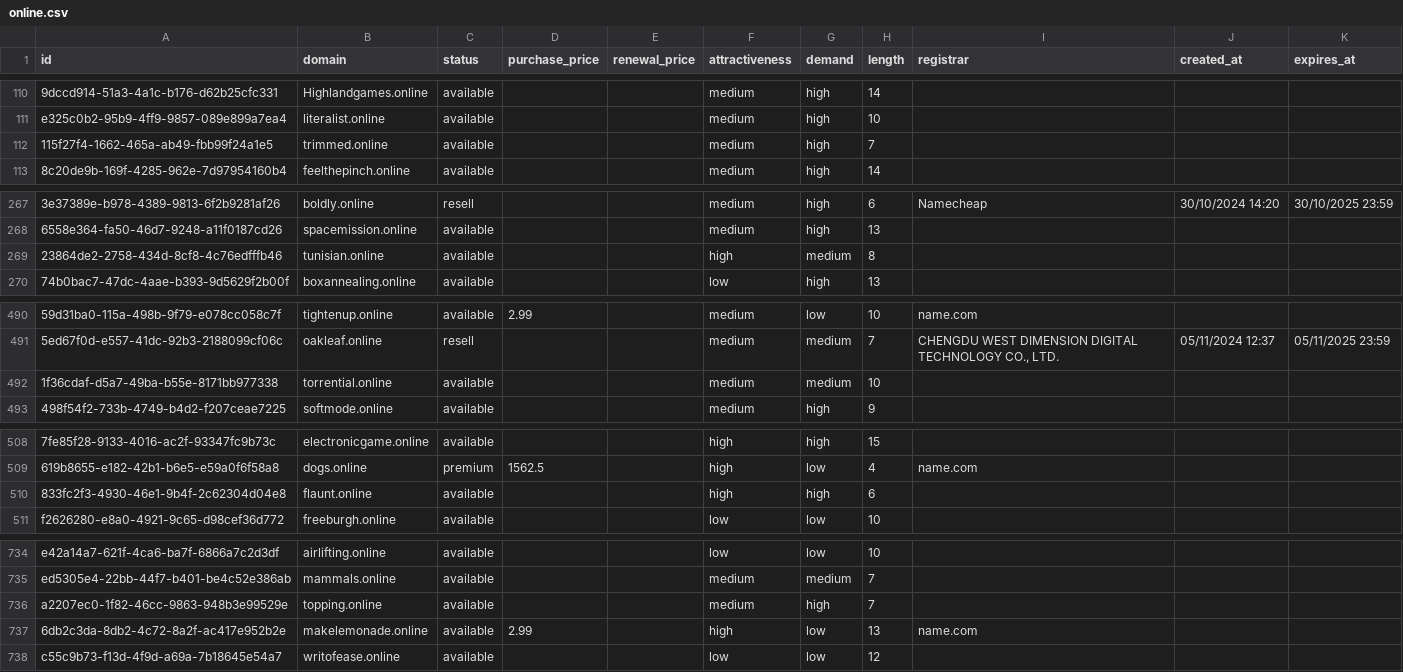
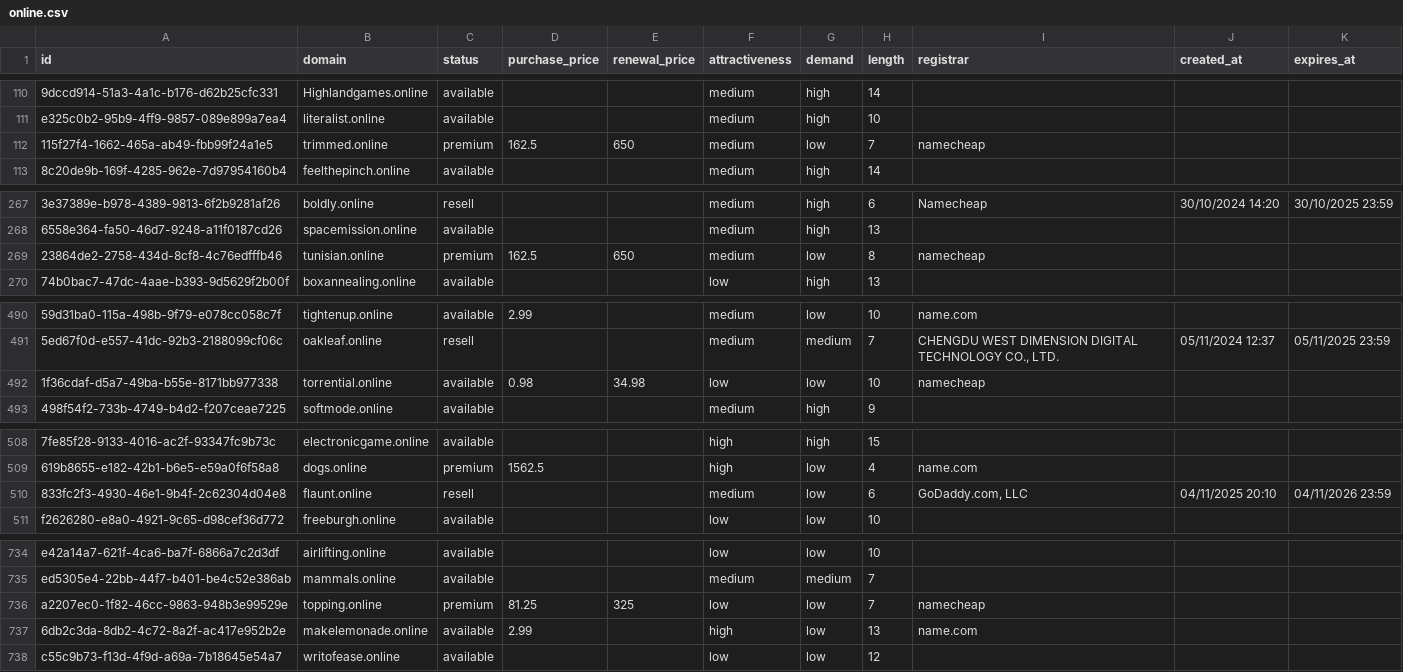
Before and after one commit to UniqueDomains/online-oneword-domains, a CSV file: online.csv, drawn as a sheet; only a part is shown, gaps mark what is left out; the diff covers the shown part only; the diff names each change by its address in the sheet, - before the commit and + after, or states it on an @@ line.

Commit message:
Domains update

```diff
--- a/online.csv
+++ b/online.csv
-C112 (status): available
+C112 (status): premium
-D112 (purchase_price): (empty)
+D112 (purchase_price): 162.5
-E112 (renewal_price): (empty)
+E112 (renewal_price): 650
-G112 (demand): high
+G112 (demand): low
-I112 (registrar): (empty)
+I112 (registrar): namecheap
-C269 (status): available
+C269 (status): premium
-D269 (purchase_price): (empty)
+D269 (purchase_price): 162.5
-E269 (renewal_price): (empty)
+E269 (renewal_price): 650
-F269 (attractiveness): high
+F269 (attractiveness): medium
-G269 (demand): medium
+G269 (demand): low
-I269 (registrar): (empty)
+I269 (registrar): namecheap
-D492 (purchase_price): (empty)
+D492 (purchase_price): 0.98
-E492 (renewal_price): (empty)
+E492 (renewal_price): 34.98
-F492 (attractiveness): medium
+F492 (attractiveness): low
-G492 (demand): medium
+G492 (demand): low
-I492 (registrar): (empty)
+I492 (registrar): namecheap
-C510 (status): available
+C510 (status): resell
-F510 (attractiveness): high
+F510 (attractiveness): medium
-G510 (demand): high
+G510 (demand): low
-I510 (registrar): (empty)
+I510 (registrar): GoDaddy.com, LLC
-J510 (created_at): (empty)
+J510 (created_at): 04/11/2025 20:10
-K510 (expires_at): (empty)
+K510 (expires_at): 04/11/2026 23:59
-C736 (status): available
+C736 (status): premium
-D736 (purchase_price): (empty)
+D736 (purchase_price): 81.25
-E736 (renewal_price): (empty)
+E736 (renewal_price): 325
-F736 (attractiveness): medium
+F736 (attractiveness): low
-G736 (demand): high
+G736 (demand): low
-I736 (registrar): (empty)
+I736 (registrar): namecheap
```
Also changed, not shown: 5 edited cells elsewhere in this file, 4 other files.
